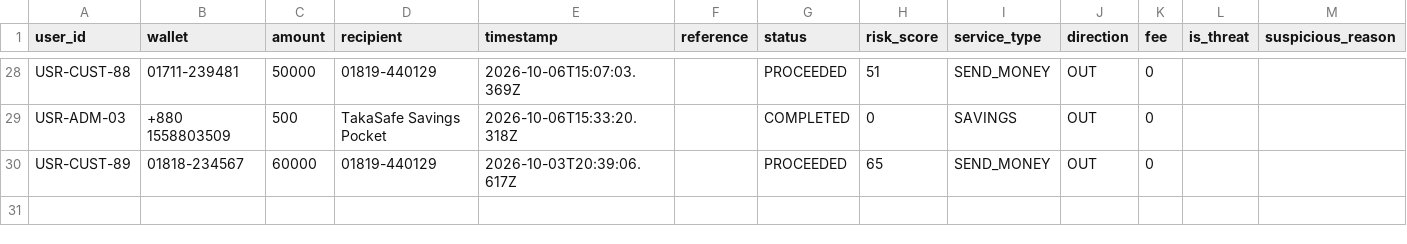
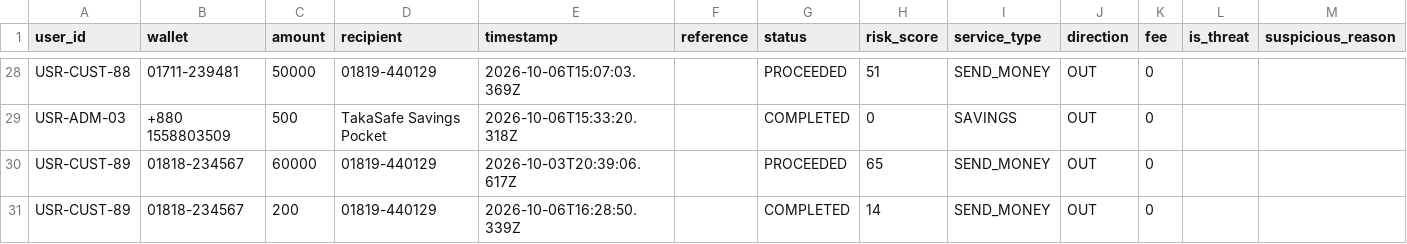
Before and after one commit to souravghosh203/TakaSafe, a CSV file: dataset/customer_transactions.csv, drawn as a sheet; only a part is shown, gaps mark what is left out; rows hold the shown columns only; the diff names each change by its address in the sheet, - before the commit and + after, or states it on an @@ line.

Commit message:
Updated Changes

```diff
--- a/dataset/customer_transactions.csv
+++ b/dataset/customer_transactions.csv
+row 31: USR-CUST-89 | 01818-234567 | 200 | 01819-440129 | 2026-10-06T16:28:50.339Z |  | COMPLETED | 14 | SEND_MONEY | OUT | 0
```
